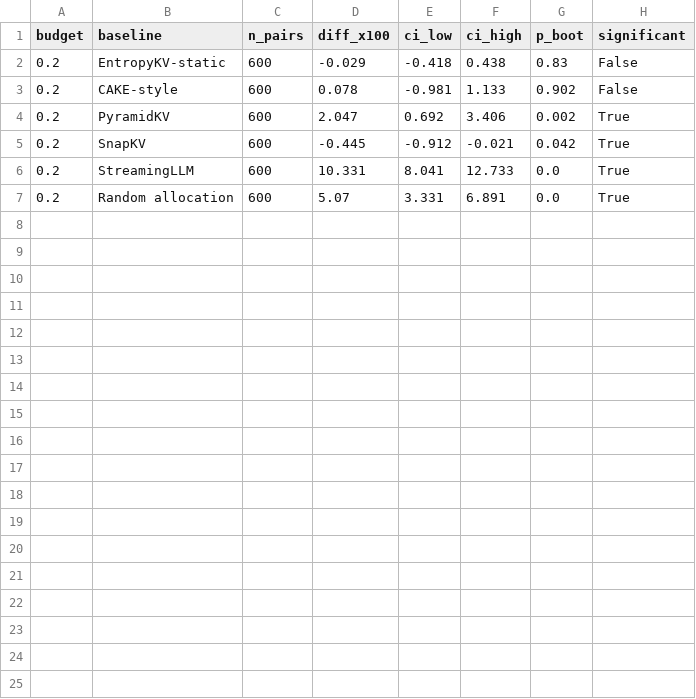
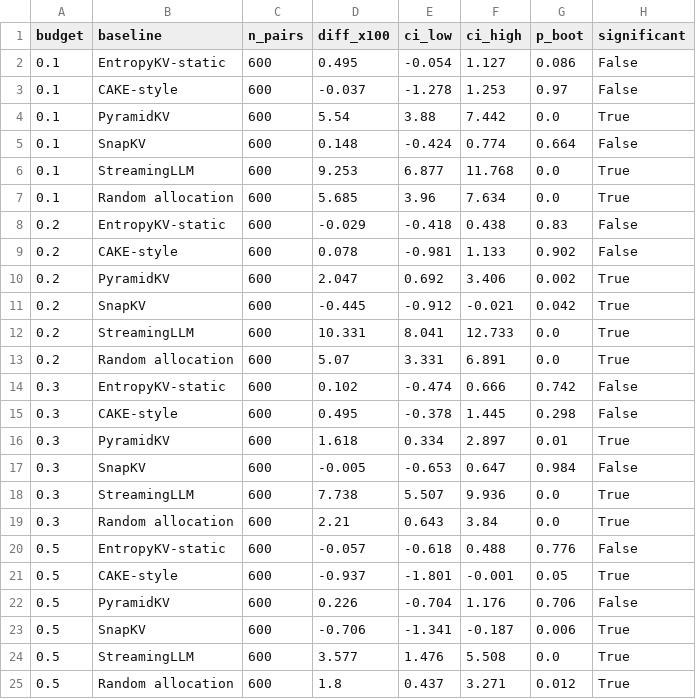
Before and after one commit to khushpatel3016/kv-cache-entropy-pruning, a CSV file: figures/table_significance.csv, drawn as a sheet; the diff names each change by its address in the sheet, - before the commit and + after, or states it on an @@ line.

Commit message:
Main experiment complete: 4 budgets; ablations at 10%

```diff
--- a/figures/table_significance.csv
+++ b/figures/table_significance.csv
+row 2: 0.1 | EntropyKV-static | 600 | 0.495 | -0.054 | 1.127 | 0.086 | False
+row 3: 0.1 | CAKE-style | 600 | -0.037 | -1.278 | 1.253 | 0.97 | False
+row 4: 0.1 | PyramidKV | 600 | 5.54 | 3.88 | 7.442 | 0.0 | True
+row 5: 0.1 | SnapKV | 600 | 0.148 | -0.424 | 0.774 | 0.664 | False
+row 6: 0.1 | StreamingLLM | 600 | 9.253 | 6.877 | 11.768 | 0.0 | True
+row 7: 0.1 | Random allocation | 600 | 5.685 | 3.96 | 7.634 | 0.0 | True
+row 14: 0.3 | EntropyKV-static | 600 | 0.102 | -0.474 | 0.666 | 0.742 | False
+row 15: 0.3 | CAKE-style | 600 | 0.495 | -0.378 | 1.445 | 0.298 | False
+row 16: 0.3 | PyramidKV | 600 | 1.618 | 0.334 | 2.897 | 0.01 | True
+row 17: 0.3 | SnapKV | 600 | -0.005 | -0.653 | 0.647 | 0.984 | False
+row 18: 0.3 | StreamingLLM | 600 | 7.738 | 5.507 | 9.936 | 0.0 | True
+row 19: 0.3 | Random allocation | 600 | 2.21 | 0.643 | 3.84 | 0.0 | True
+row 20: 0.5 | EntropyKV-static | 600 | -0.057 | -0.618 | 0.488 | 0.776 | False
+row 21: 0.5 | CAKE-style | 600 | -0.937 | -1.801 | -0.001 | 0.05 | True
+row 22: 0.5 | PyramidKV | 600 | 0.226 | -0.704 | 1.176 | 0.706 | False
+row 23: 0.5 | SnapKV | 600 | -0.706 | -1.341 | -0.187 | 0.006 | True
+row 24: 0.5 | StreamingLLM | 600 | 3.577 | 1.476 | 5.508 | 0.0 | True
+row 25: 0.5 | Random allocation | 600 | 1.8 | 0.437 | 3.271 | 0.012 | True
```
Also changed, not shown: 10 other files.
